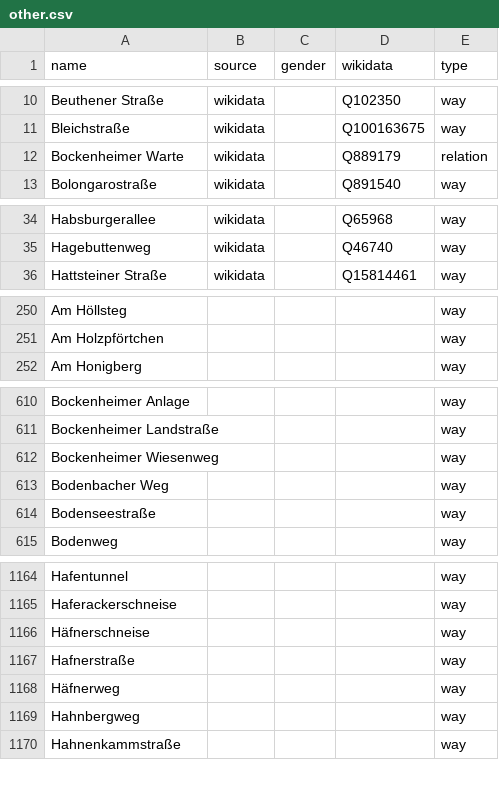
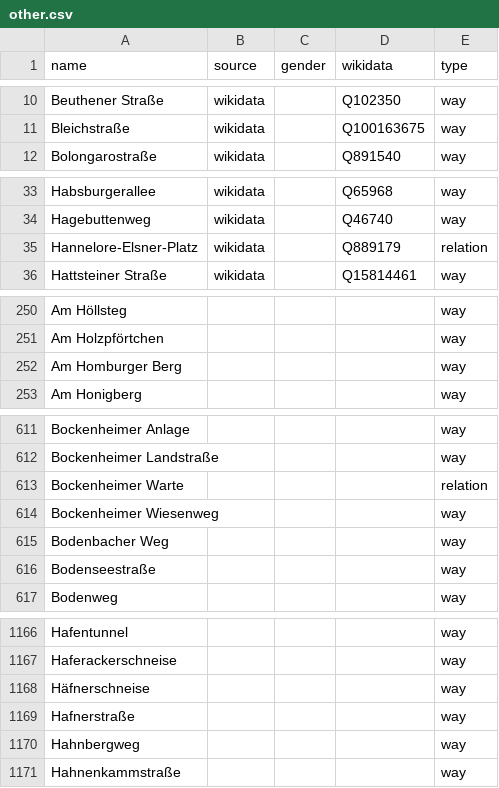
Before and after one commit to EqualStreetNames/equalstreetnames-frankfurt-am-main, a CSV file: data/other.csv, drawn as a sheet; only a part is shown, gaps mark what is left out; removed rows and columns are numbered as before the commit, all else as after; the diff covers the shown part only; the diff names each change by its address in the sheet, - before the commit and + after, or states it on an @@ line.

```diff
--- a/data/other.csv
+++ b/data/other.csv
-row 12: Bockenheimer Warte | wikidata |  | Q889179 | relation
+row 35: Hannelore-Elsner-Platz | wikidata |  | Q889179 | relation
+row 252: Am Homburger Berg |  |  |  | way
+row 613: Bockenheimer Warte |  |  |  | relation
-row 1168: Häfnerweg |  |  |  | way
```
Also changed, not shown: 1 added row and 1 edited cell elsewhere in this file, data/gender.csv, 3 other files.
